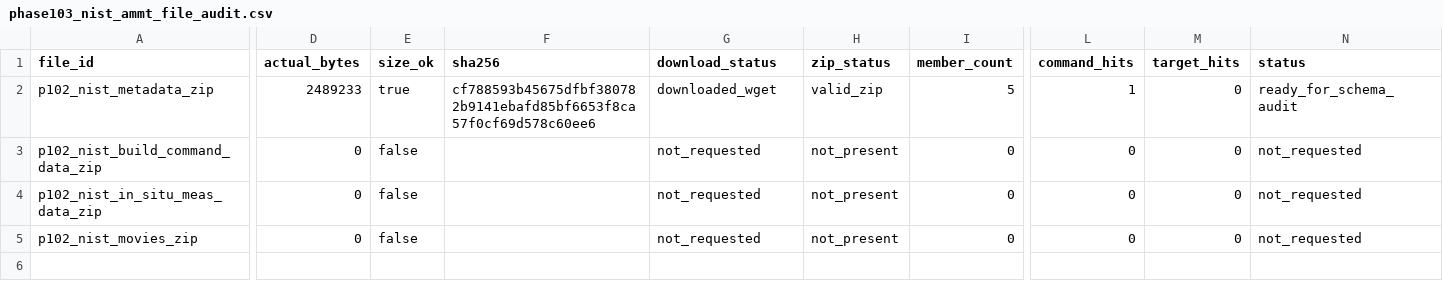
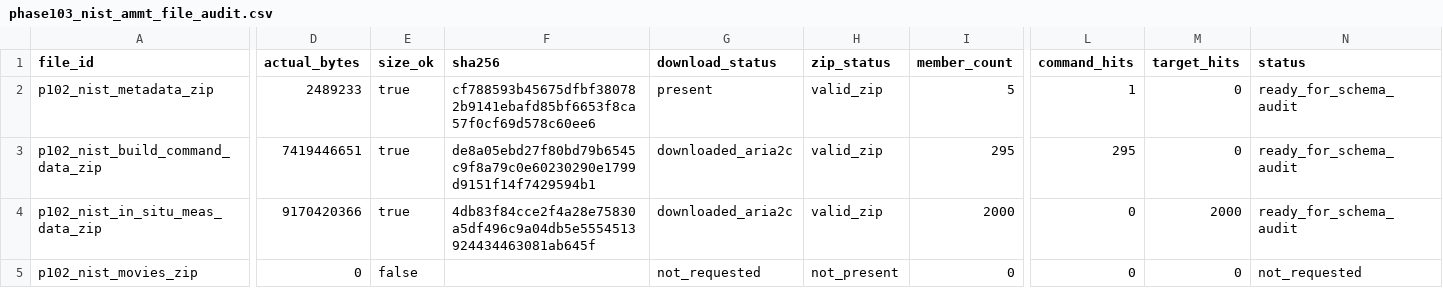
Before and after one commit to CuiMuxuan/matsci-gnn-pinn, a CSV file: docs/results/phase103_nist_ammt_registered_intake/phase103_nist_ammt_file_audit.csv, drawn as a sheet; only a part is shown, gaps mark what is left out; the diff names each change by its address in the sheet, - before the commit and + after, or states it on an @@ line.

```diff
--- a/docs/results/phase103_nist_ammt_registered_intake/phase103_nist_ammt_file_audit.csv
+++ b/docs/results/phase103_nist_ammt_registered_intake/phase103_nist_ammt_file_audit.csv
-G2 (download_status): downloaded_wget
+G2 (download_status): present
-D3 (actual_bytes): 0
+D3 (actual_bytes): 7419446651
-E3:E4 (size_ok): false
+E3:E4 (size_ok): true
-F3 (sha256): (empty)
+F3 (sha256): de8a05ebd27f80bd79b6545c9f8a79c0e60230290e1799d9151f14f7429594b1
-G3:G4 (download_status): not_requested
+G3:G4 (download_status): downloaded_aria2c
-H3:H4 (zip_status): not_present
+H3:H4 (zip_status): valid_zip
-I3 (member_count): 0
+I3 (member_count): 295
-L3 (command_hits): 0
+L3 (command_hits): 295
-N3:N4 (status): not_requested
+N3:N4 (status): ready_for_schema_audit
-D4 (actual_bytes): 0
+D4 (actual_bytes): 9170420366
-F4 (sha256): (empty)
+F4 (sha256): 4db83f84cce2f4a28e75830a5df496c9a04db5e5554513924434463081ab645f
-I4 (member_count): 0
+I4 (member_count): 2000
-M4 (target_hits): 0
+M4 (target_hits): 2000
```
Also changed, not shown: docs/results/phase103_nist_ammt_registered_intake/phase103_nist_ammt_tiny_table_feasibility_roles.csv, 13 other files.
